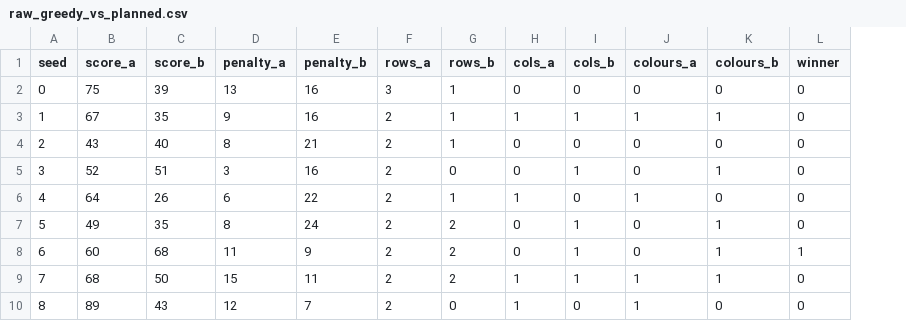
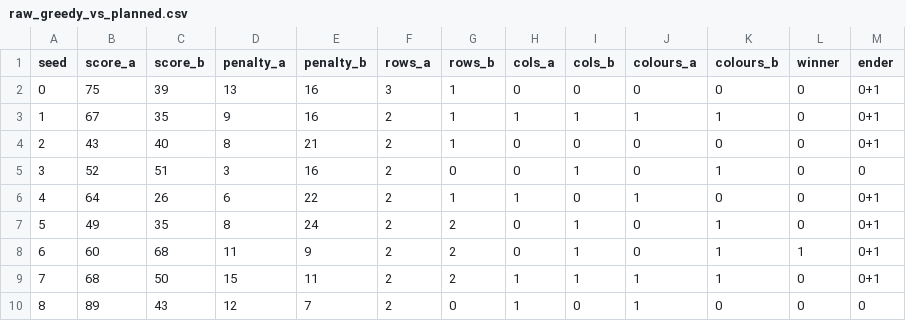
Before and after one commit to nowaoj/azuljeux, a CSV file: raw_greedy_vs_planned.csv, drawn as a sheet; only a part is shown; the diff names each change by its address in the sheet, - before the commit and + after, or states it on an @@ line.

```diff
--- a/raw_greedy_vs_planned.csv
+++ b/raw_greedy_vs_planned.csv
+column M (ender), rows 2-10: 0+1 | 0+1 | 0+1 | 0 | 0+1 | 0+1 | 0+1 | 0+1 | 0
```
Also changed, not shown: raw_greedy_vs_fixed.csv, raw_planned_vs_fixed.csv, 3 other files.
